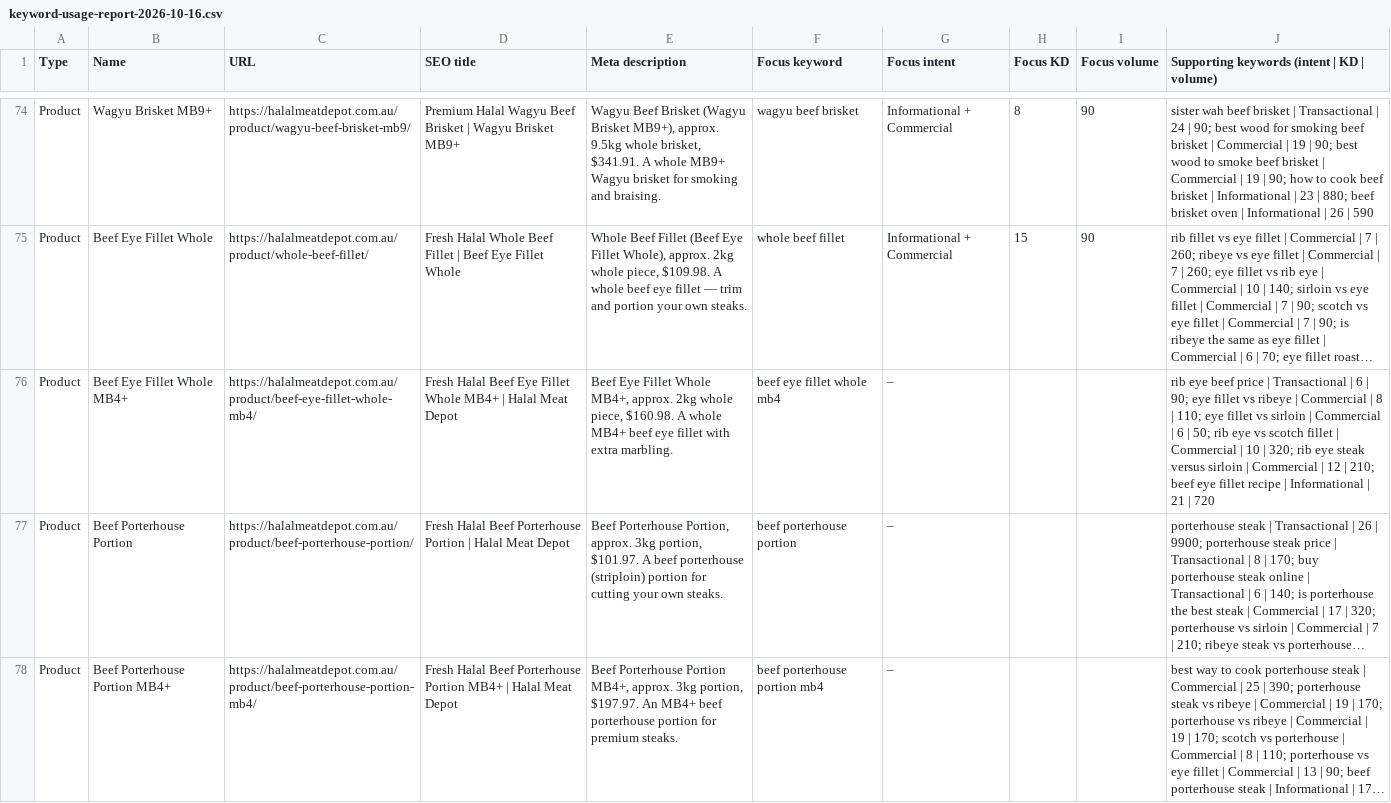
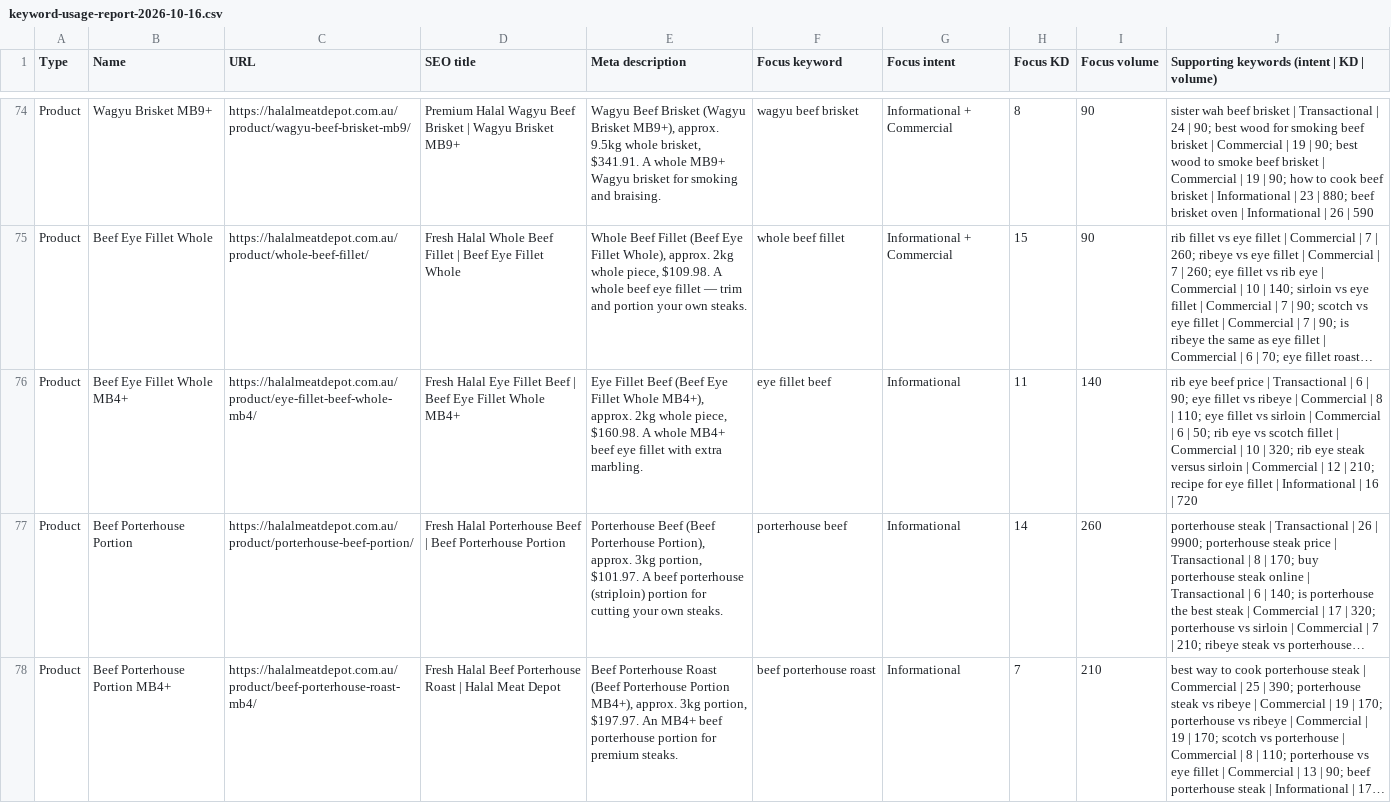
Before and after one commit to andrewpiers740-jpg/halal-meat-depot, a CSV file: docs/keyword-usage-report-2026-10-16.csv, drawn as a sheet; only a part is shown, gaps mark what is left out; long unchanged cells end in …; the diff covers the shown part only; the diff names each change by its address in the sheet, - before the commit and + after, or states it on an @@ line.

```diff
--- a/docs/keyword-usage-report-2026-10-16.csv
+++ b/docs/keyword-usage-report-2026-10-16.csv
-C76 (URL): https://halalmeatdepot.com.au/product/beef-eye-fillet-whole-mb4/
+C76 (URL): https://halalmeatdepot.com.au/product/eye-fillet-beef-whole-mb4/
-D76 (SEO title): Fresh Halal Beef Eye Fillet Whole MB4+ | Halal Meat Depot
+D76 (SEO title): Fresh Halal Eye Fillet Beef | Beef Eye Fillet Whole MB4+
-E76 (Meta description): Beef Eye Fillet Whole MB4+, approx. 2kg…
+E76 (Meta description): Eye Fillet Beef (Beef Eye Fillet Whole MB4+), approx. 2kg…
-F76 (Focus keyword): beef eye fillet whole mb4
+F76 (Focus keyword): eye fillet beef
-G76:G78 (Focus intent): –
+G76:G78 (Focus intent): Informational
-H76 (Focus KD): (empty)
+H76 (Focus KD): 11
-I76 (Focus volume): (empty)
+I76 (Focus volume): 140
-J76: …| 210; beef eye fillet recipe | Informational | 21 | 720
+J76: …| 210; recipe for eye fillet | Informational | 16 | 720
-C77 (URL): https://halalmeatdepot.com.au/product/beef-porterhouse-portion/
+C77 (URL): https://halalmeatdepot.com.au/product/porterhouse-beef-portion/
-D77 (SEO title): Fresh Halal Beef Porterhouse Portion | Halal Meat Depot
+D77 (SEO title): Fresh Halal Porterhouse Beef | Beef Porterhouse Portion
-E77 (Meta description): Beef Porterhouse Portion, approx. 3kg…
+E77 (Meta description): Porterhouse Beef (Beef Porterhouse Portion), approx. 3kg…
-F77 (Focus keyword): beef porterhouse portion
+F77 (Focus keyword): porterhouse beef
-H77 (Focus KD): (empty)
+H77 (Focus KD): 14
-I77 (Focus volume): (empty)
+I77 (Focus volume): 260
-C78 (URL): https://halalmeatdepot.com.au/product/beef-porterhouse-portion-mb4/
+C78 (URL): https://halalmeatdepot.com.au/product/beef-porterhouse-roast-mb4/
-D78 (SEO title): …Beef Porterhouse Portion MB4+ | Halal…
+D78 (SEO title): …Beef Porterhouse Roast | Halal…
-E78 (Meta description): Beef Porterhouse Portion MB4+, approx. 3kg…
+E78 (Meta description): Beef Porterhouse Roast (Beef Porterhouse Portion MB4+), approx. 3kg…
-F78 (Focus keyword): beef porterhouse portion mb4
+F78 (Focus keyword): beef porterhouse roast
-H78 (Focus KD): (empty)
+H78 (Focus KD): 7
-I78 (Focus volume): (empty)
+I78 (Focus volume): 210
```
Also changed, not shown: 170 edited cells elsewhere in this file, 1 other file.
